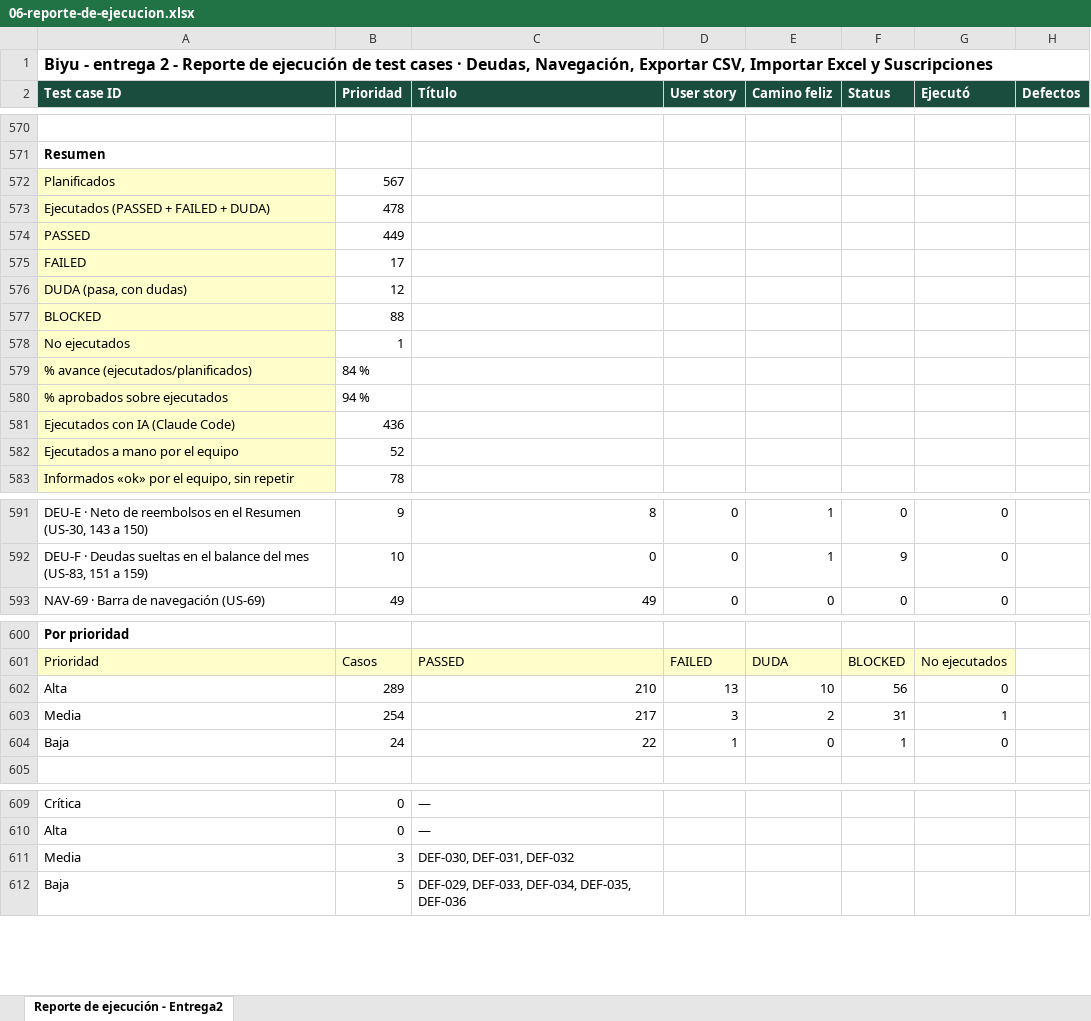
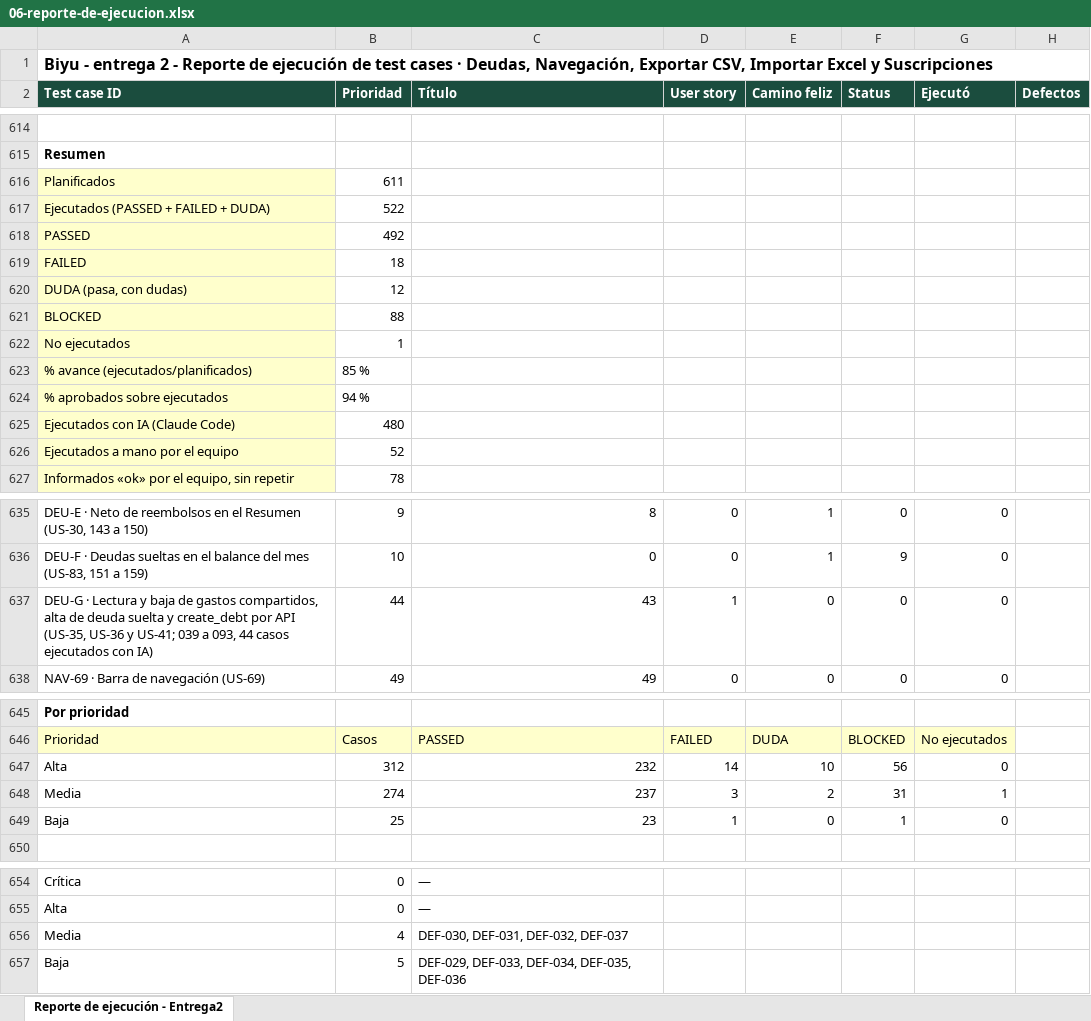
Before and after one commit to Joaconz/Biyu, an Excel workbook: entrega-2/06-reporte-de-ejecucion.xlsx, sheet Reporte de ejecución - Entrega2, drawn as a sheet; only a part is shown, gaps mark what is left out; values as stored, in another font and other column widths than the file's, no borders; addresses are those after the commit; the diff covers the shown part only; the diff names each change by its address in the sheet, - before the commit and + after, or states it on an @@ line.

```diff
--- a/entrega-2/06-reporte-de-ejecucion.xlsx (sheet Reporte de ejecución - Entrega2)
+++ b/entrega-2/06-reporte-de-ejecucion.xlsx (sheet Reporte de ejecución - Entrega2)
-B616 (Prioridad): 567
+B616 (Prioridad): 611
-B617 (Prioridad): 478
+B617 (Prioridad): 522
-B618 (Prioridad): 449
+B618 (Prioridad): 492
-B619 (Prioridad): 17
+B619 (Prioridad): 18
-B623 (Prioridad): 84 %
+B623 (Prioridad): 85 %
-B625 (Prioridad): 436
+B625 (Prioridad): 480
+row 637: DEU-G · Lectura y baja de gastos compartidos, alta de deuda suelta y create_debt por API (US-35, US-36 y US-41; 039 a 093, 44 casos ejecutados con IA) | 44 | 43 | 1 | 0 | 0 | 0
-B647 (Prioridad): 289
+B647 (Prioridad): 312
-C647 (Título): 210
+C647 (Título): 232
-D647 (User story): 13
+D647 (User story): 14
-B648 (Prioridad): 254
+B648 (Prioridad): 274
-C648 (Título): 217
+C648 (Título): 237
-B649 (Prioridad): 24
+B649 (Prioridad): 25
-C649 (Título): 22
+C649 (Título): 23
-B656 (Prioridad): 3
+B656 (Prioridad): 4
-C656 (Título): DEF-030, DEF-031, DEF-032
+C656 (Título): DEF-030, DEF-031, DEF-032, DEF-037
```
Also changed, not shown: 44 added rows elsewhere in this sheet, entrega-2/05-reportes-de-defectos.xlsx, 5 other files.
